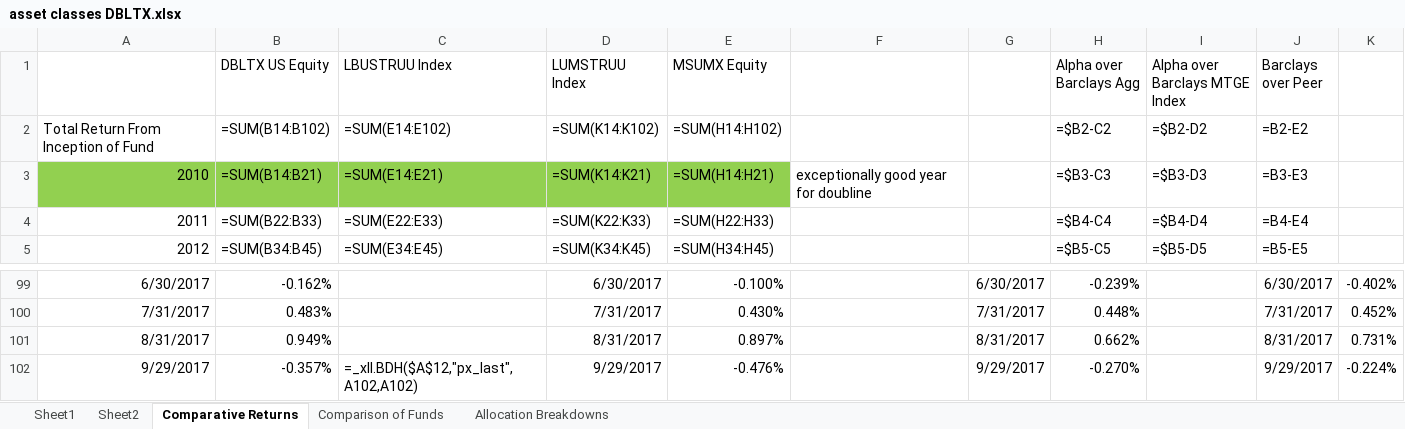
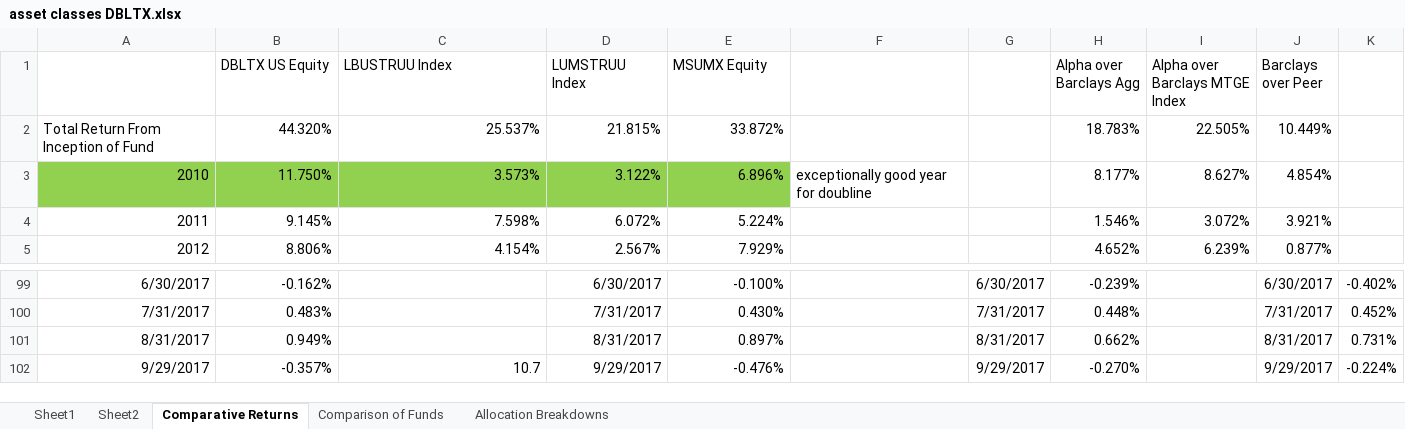
Before and after one commit to cartere/alphaseeker, an Excel workbook: Reading/asset classes DBLTX.xlsx, sheet Comparative Returns, drawn as a sheet; only a part is shown, gaps mark what is left out; values as stored, in another font and other column widths than the file's, no borders; formulas are shown in place of their values; the diff covers the shown part only; the diff names each change by its address in the sheet, - before the commit and + after, or states it on an @@ line.

Commit message:
Add files via upload

```diff
--- a/Reading/asset classes DBLTX.xlsx (sheet Comparative Returns)
+++ b/Reading/asset classes DBLTX.xlsx (sheet Comparative Returns)
-B2 (DBLTX US Equity): =SUM(B14:B102)
+B2 (DBLTX US Equity): 44.320%
-C2 (LBUSTRUU Index): =SUM(E14:E102)
+C2 (LBUSTRUU Index): 25.537%
-D2 (LUMSTRUU Index): =SUM(K14:K102)
+D2 (LUMSTRUU Index): 21.815%
-E2 (MSUMX Equity): =SUM(H14:H102)
+E2 (MSUMX Equity): 33.872%
-H2 (Alpha over Barclays Agg): =$B2-C2
+H2 (Alpha over Barclays Agg): 18.783%
-I2 (Alpha over Barclays MTGE Index): =$B2-D2
+I2 (Alpha over Barclays MTGE Index): 22.505%
-J2 (Barclays over Peer): =B2-E2
+J2 (Barclays over Peer): 10.449%
-B3 (DBLTX US Equity): =SUM(B14:B21)
+B3 (DBLTX US Equity): 11.750%
-C3 (LBUSTRUU Index): =SUM(E14:E21)
+C3 (LBUSTRUU Index): 3.573%
-D3 (LUMSTRUU Index): =SUM(K14:K21)
+D3 (LUMSTRUU Index): 3.122%
-E3 (MSUMX Equity): =SUM(H14:H21)
+E3 (MSUMX Equity): 6.896%
-H3 (Alpha over Barclays Agg): =$B3-C3
+H3 (Alpha over Barclays Agg): 8.177%
-I3 (Alpha over Barclays MTGE Index): =$B3-D3
+I3 (Alpha over Barclays MTGE Index): 8.627%
-J3 (Barclays over Peer): =B3-E3
+J3 (Barclays over Peer): 4.854%
-B4 (DBLTX US Equity): =SUM(B22:B33)
+B4 (DBLTX US Equity): 9.145%
-C4 (LBUSTRUU Index): =SUM(E22:E33)
+C4 (LBUSTRUU Index): 7.598%
-D4 (LUMSTRUU Index): =SUM(K22:K33)
+D4 (LUMSTRUU Index): 6.072%
-E4 (MSUMX Equity): =SUM(H22:H33)
+E4 (MSUMX Equity): 5.224%
-H4 (Alpha over Barclays Agg): =$B4-C4
+H4 (Alpha over Barclays Agg): 1.546%
-I4 (Alpha over Barclays MTGE Index): =$B4-D4
+I4 (Alpha over Barclays MTGE Index): 3.072%
-J4 (Barclays over Peer): =B4-E4
+J4 (Barclays over Peer): 3.921%
-B5 (DBLTX US Equity): =SUM(B34:B45)
+B5 (DBLTX US Equity): 8.806%
-C5 (LBUSTRUU Index): =SUM(E34:E45)
+C5 (LBUSTRUU Index): 4.154%
-D5 (LUMSTRUU Index): =SUM(K34:K45)
+D5 (LUMSTRUU Index): 2.567%
-E5 (MSUMX Equity): =SUM(H34:H45)
+E5 (MSUMX Equity): 7.929%
-H5 (Alpha over Barclays Agg): =$B5-C5
+H5 (Alpha over Barclays Agg): 4.652%
-I5 (Alpha over Barclays MTGE Index): =$B5-D5
+I5 (Alpha over Barclays MTGE Index): 6.239%
-J5 (Barclays over Peer): =B5-E5
+J5 (Barclays over Peer): 0.877%
-C102 (LBUSTRUU Index): =_xll.BDH($A$12,"px_last",A102,A102)
+C102 (LBUSTRUU Index): 10.7
```
Also changed, not shown: 35 edited cells elsewhere in this sheet, sheet Comparison of Funds, charts or pictures.
